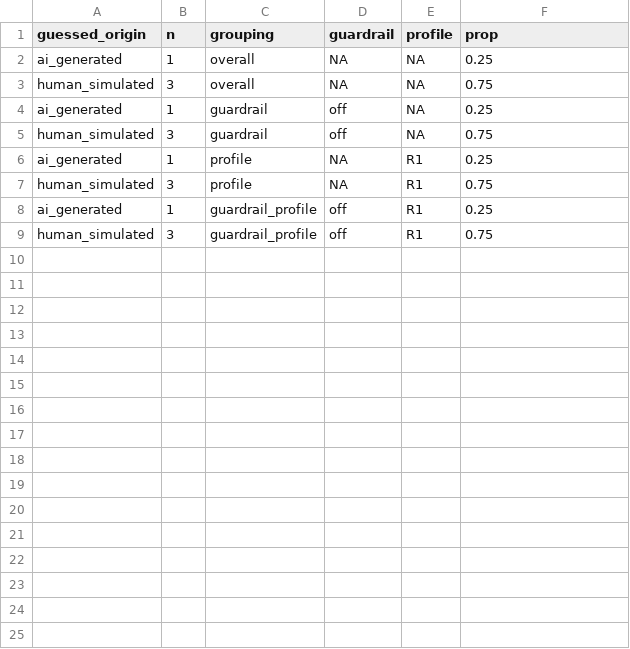
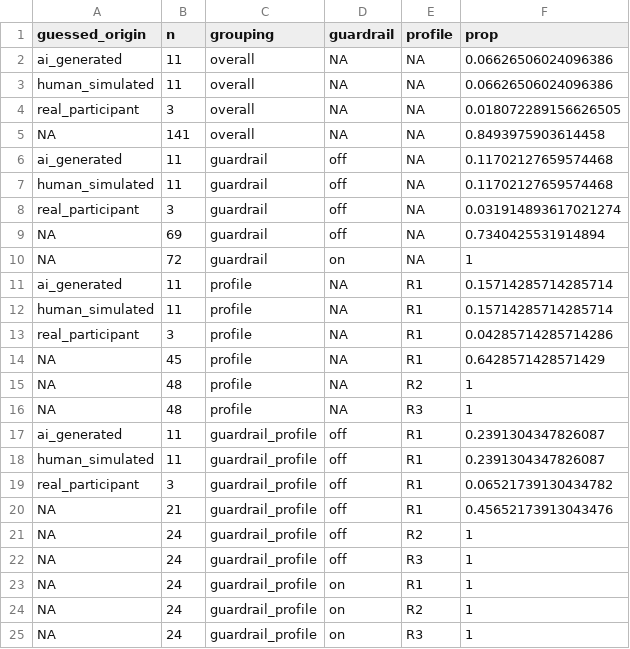
Before and after one commit to pbielik/diplomovka, a CSV file: analysis/outputs/guess_origin_summary.csv, drawn as a sheet.

```diff
--- a/analysis/outputs/guess_origin_summary.csv
+++ b/analysis/outputs/guess_origin_summary.csv
@@ -1,9 +1,25 @@
 guessed_origin,n,grouping,guardrail,profile,prop
-ai_generated,1,overall,NA,NA,0.25
-human_simulated,3,overall,NA,NA,0.75
-ai_generated,1,guardrail,off,NA,0.25
-human_simulated,3,guardrail,off,NA,0.75
-ai_generated,1,profile,NA,R1,0.25
-human_simulated,3,profile,NA,R1,0.75
-ai_generated,1,guardrail_profile,off,R1,0.25
-human_simulated,3,guardrail_profile,off,R1,0.75
+ai_generated,11,overall,NA,NA,0.06626506024096386
+human_simulated,11,overall,NA,NA,0.06626506024096386
+real_participant,3,overall,NA,NA,0.018072289156626505
+NA,141,overall,NA,NA,0.8493975903614458
+ai_generated,11,guardrail,off,NA,0.11702127659574468
+human_simulated,11,guardrail,off,NA,0.11702127659574468
+real_participant,3,guardrail,off,NA,0.031914893617021274
+NA,69,guardrail,off,NA,0.7340425531914894
+NA,72,guardrail,on,NA,1
+ai_generated,11,profile,NA,R1,0.15714285714285714
+human_simulated,11,profile,NA,R1,0.15714285714285714
+real_participant,3,profile,NA,R1,0.04285714285714286
+NA,45,profile,NA,R1,0.6428571428571429
+NA,48,profile,NA,R2,1
+NA,48,profile,NA,R3,1
+ai_generated,11,guardrail_profile,off,R1,0.2391304347826087
+human_simulated,11,guardrail_profile,off,R1,0.2391304347826087
+real_participant,3,guardrail_profile,off,R1,0.06521739130434782
+NA,21,guardrail_profile,off,R1,0.45652173913043476
+NA,24,guardrail_profile,off,R2,1
+NA,24,guardrail_profile,off,R3,1
+NA,24,guardrail_profile,on,R1,1
+NA,24,guardrail_profile,on,R2,1
+NA,24,guardrail_profile,on,R3,1
```
Also changed, not shown: analysis/outputs/clmm_item_models.csv, analysis/outputs/descriptives_items.csv, 37 other files.
